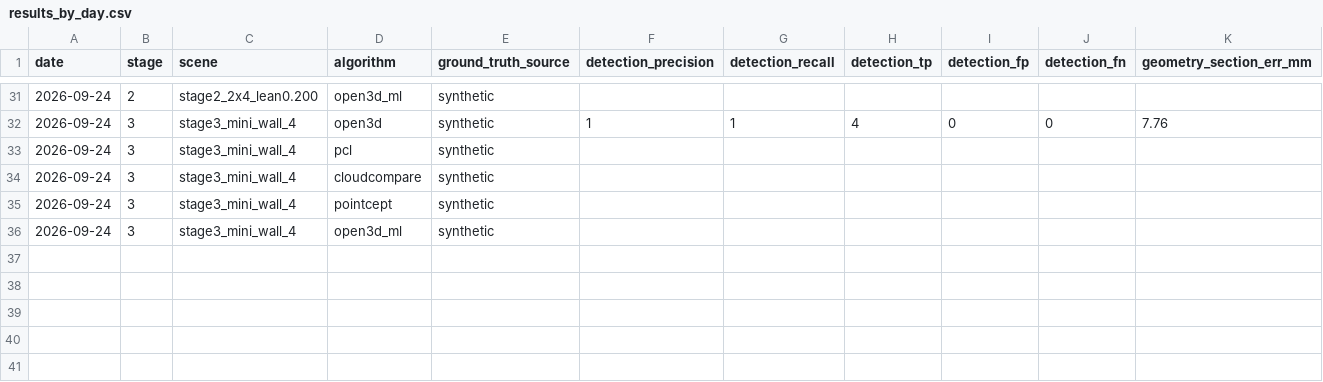
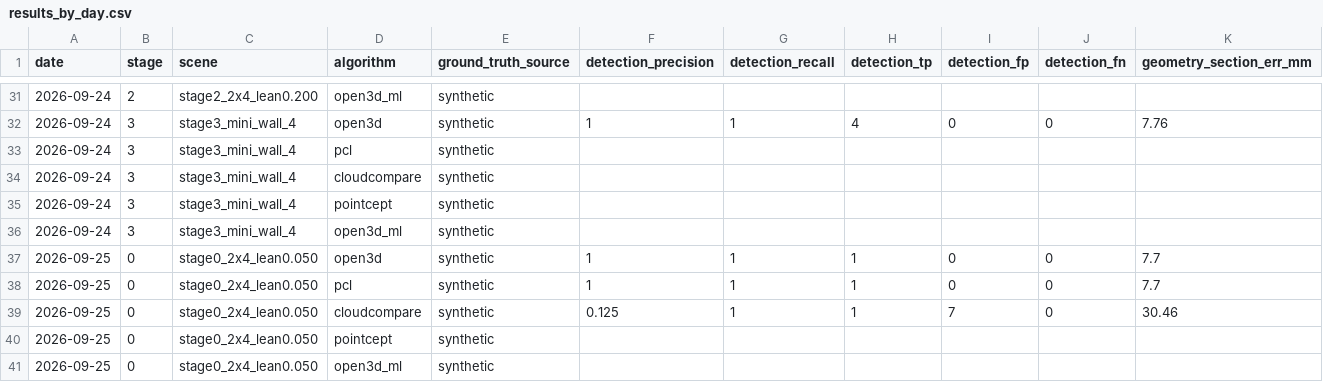
Before and after one commit to ozguvenc2/openwall-stud-frame, a CSV file: artifacts/scorecards/results_by_day.csv, drawn as a sheet; only a part is shown, gaps mark what is left out; rows hold the shown columns only; the diff names each change by its address in the sheet, - before the commit and + after, or states it on an @@ line.

```diff
--- a/artifacts/scorecards/results_by_day.csv
+++ b/artifacts/scorecards/results_by_day.csv
+row 37: 2026-09-25 | 0 | stage0_2x4_lean0.050 | open3d | synthetic | 1 | 1 | 1 | 0 | 0 | 7.7
+row 38: 2026-09-25 | 0 | stage0_2x4_lean0.050 | pcl | synthetic | 1 | 1 | 1 | 0 | 0 | 7.7
+row 39: 2026-09-25 | 0 | stage0_2x4_lean0.050 | cloudcompare | synthetic | 0.125 | 1 | 1 | 7 | 0 | 30.46
+row 40: 2026-09-25 | 0 | stage0_2x4_lean0.050 | pointcept | synthetic
+row 41: 2026-09-25 | 0 | stage0_2x4_lean0.050 | open3d_ml | synthetic
```
Also changed, not shown: 38 other files.
